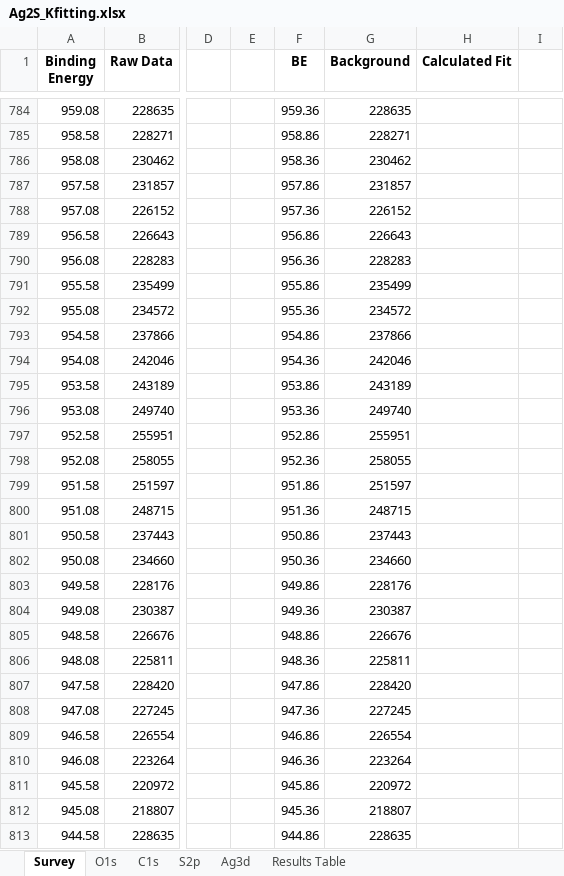
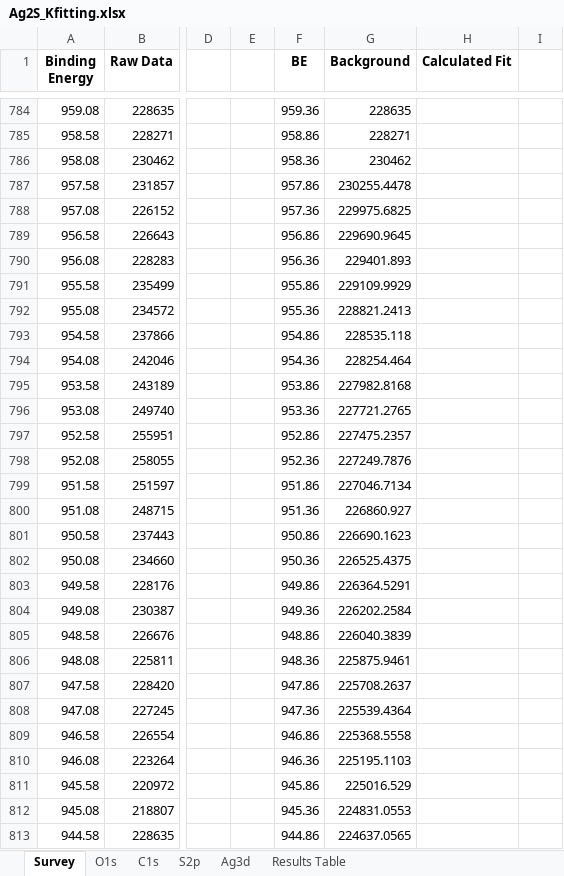
Before and after one commit to KherveFitting/KherveFitting, an Excel workbook: Data-Examples/Ag2S/Ag2S_Kfitting.xlsx, sheet Survey, drawn as a sheet; only a part is shown, gaps mark what is left out; values as stored, in another font and other column widths than the file's, no borders; charts and pictures not drawn; the diff covers the shown part only; the diff names each change by its address in the sheet, - before the commit and + after, or states it on an @@ line.

```diff
--- a/Data-Examples/Ag2S/Ag2S_Kfitting.xlsx (sheet Survey)
+++ b/Data-Examples/Ag2S/Ag2S_Kfitting.xlsx (sheet Survey)
-G787 (Background): 231857
+G787 (Background): 230255.4478
-G788 (Background): 226152
+G788 (Background): 229975.6825
-G789 (Background): 226643
+G789 (Background): 229690.9645
-G790 (Background): 228283
+G790 (Background): 229401.893
-G791 (Background): 235499
+G791 (Background): 229109.9929
-G792 (Background): 234572
+G792 (Background): 228821.2413
-G793 (Background): 237866
+G793 (Background): 228535.118
-G794 (Background): 242046
+G794 (Background): 228254.464
-G795 (Background): 243189
+G795 (Background): 227982.8168
-G796 (Background): 249740
+G796 (Background): 227721.2765
-G797 (Background): 255951
+G797 (Background): 227475.2357
-G798 (Background): 258055
+G798 (Background): 227249.7876
-G799 (Background): 251597
+G799 (Background): 227046.7134
-G800 (Background): 248715
+G800 (Background): 226860.927
-G801 (Background): 237443
+G801 (Background): 226690.1623
-G802 (Background): 234660
+G802 (Background): 226525.4375
-G803 (Background): 228176
+G803 (Background): 226364.5291
-G804 (Background): 230387
+G804 (Background): 226202.2584
-G805 (Background): 226676
+G805 (Background): 226040.3839
-G806 (Background): 225811
+G806 (Background): 225875.9461
-G807 (Background): 228420
+G807 (Background): 225708.2637
-G808 (Background): 227245
+G808 (Background): 225539.4364
-G809 (Background): 226554
+G809 (Background): 225368.5558
-G810 (Background): 223264
+G810 (Background): 225195.1103
-G811 (Background): 220972
+G811 (Background): 225016.529
-G812 (Background): 218807
+G812 (Background): 224831.0553
-G813 (Background): 228635
+G813 (Background): 224637.0565
```
Also changed, not shown: 343 edited cells, cell formats and merged cells elsewhere in this sheet, charts or pictures, 11 other files.
